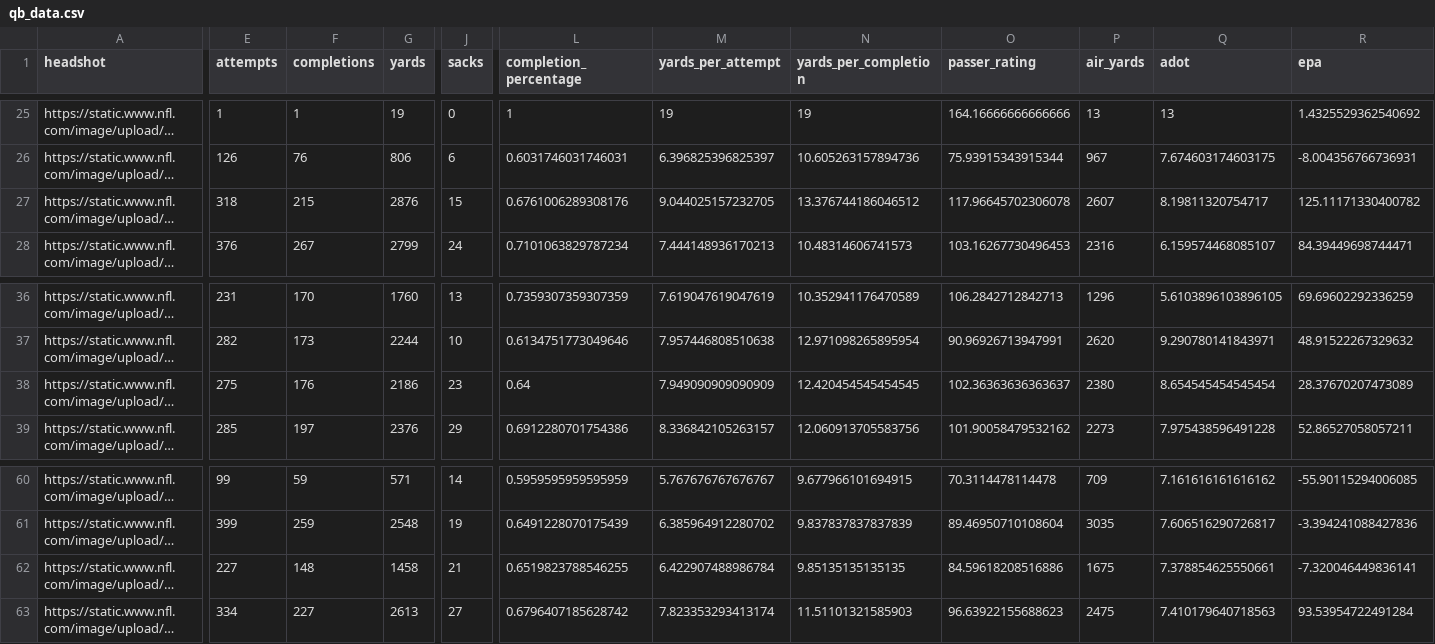
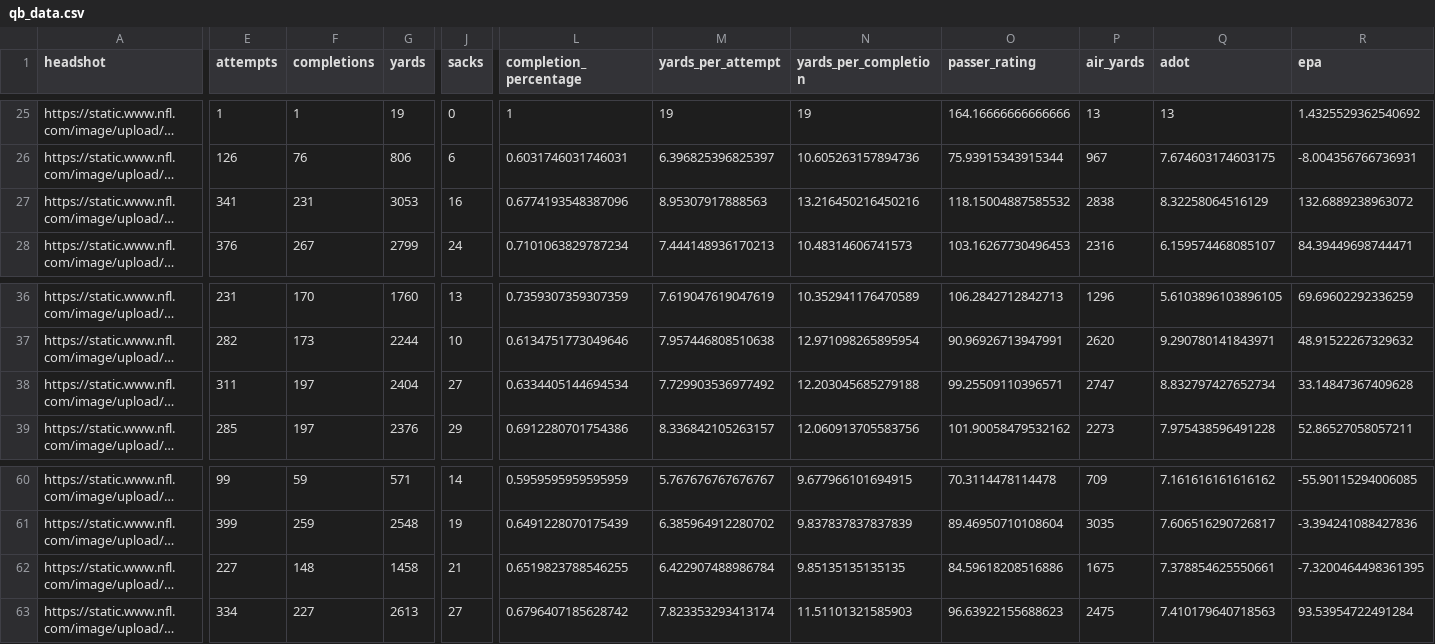
Before and after one commit to trashduty/fantasy_player_data, a CSV file: Data/qb_data.csv, drawn as a sheet; only a part is shown, gaps mark what is left out; long unchanged cells end in …; the diff covers the shown part only; the diff names each change by its address in the sheet, - before the commit and + after, or states it on an @@ line.

```diff
--- a/Data/qb_data.csv
+++ b/Data/qb_data.csv
-E27 (attempts): 318
+E27 (attempts): 341
-F27 (completions): 215
+F27 (completions): 231
-G27 (yards): 2876
+G27 (yards): 3053
-J27 (sacks): 15
+J27 (sacks): 16
-L27 (completion_percentage): 0.6761006289308176
+L27 (completion_percentage): 0.6774193548387096
-M27 (yards_per_attempt): 9.044025157232705
+M27 (yards_per_attempt): 8.95307917888563
-N27 (yards_per_completion): 13.376744186046512
+N27 (yards_per_completion): 13.216450216450216
-O27 (passer_rating): 117.96645702306078
+O27 (passer_rating): 118.15004887585532
-P27 (air_yards): 2607
+P27 (air_yards): 2838
-Q27 (adot): 8.19811320754717
+Q27 (adot): 8.32258064516129
-R27 (epa): 125.11171330400782
+R27 (epa): 132.6889238963072
-E38 (attempts): 275
+E38 (attempts): 311
-F38 (completions): 176
+F38 (completions): 197
-G38 (yards): 2186
+G38 (yards): 2404
-J38 (sacks): 23
+J38 (sacks): 27
-L38 (completion_percentage): 0.64
+L38 (completion_percentage): 0.6334405144694534
-M38 (yards_per_attempt): 7.949090909090909
+M38 (yards_per_attempt): 7.729903536977492
-N38 (yards_per_completion): 12.420454545454545
+N38 (yards_per_completion): 12.203045685279188
-O38 (passer_rating): 102.36363636363637
+O38 (passer_rating): 99.25509110396571
-P38 (air_yards): 2380
+P38 (air_yards): 2747
-Q38 (adot): 8.654545454545454
+Q38 (adot): 8.832797427652734
-R38 (epa): 28.37670207473089
+R38 (epa): 33.14847367409628
-R62 (epa): -7.320046449836141
+R62 (epa): -7.3200464498361395
```
Also changed, not shown: 15 edited cells elsewhere in this file, Data/rb_data.csv, Data/wr_data.csv.
